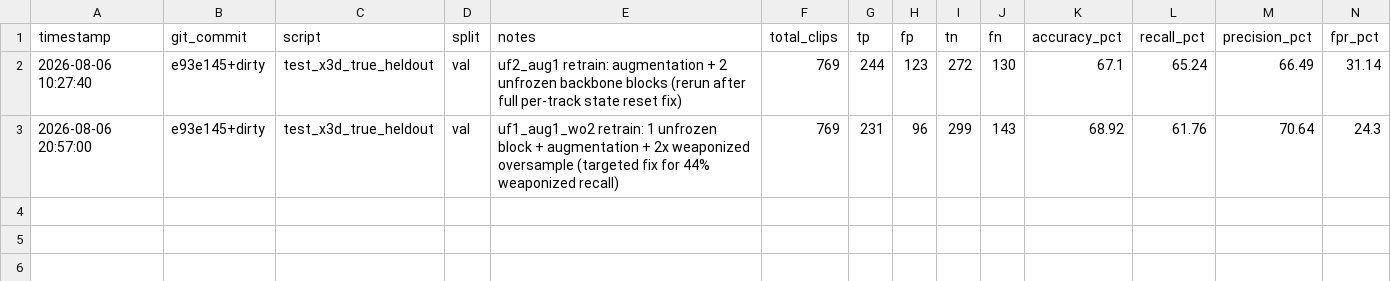
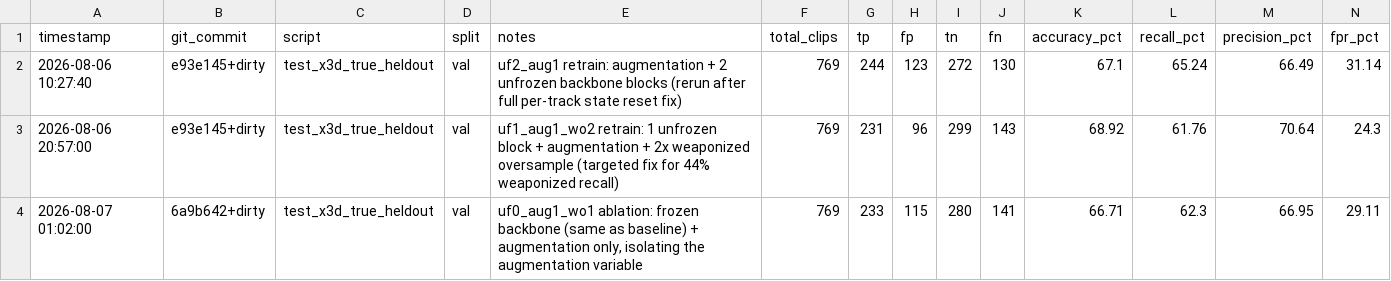
Before and after one commit to unknowndevice077/ecovision-crime-detection-ai, a CSV file: maincode/eval_history.csv, drawn as a sheet; only a part is shown; rows hold the shown columns only; the diff names each change by its address in the sheet, - before the commit and + after, or states it on an @@ line.

```diff
--- a/maincode/eval_history.csv
+++ b/maincode/eval_history.csv
+row 4: 2026-08-07 01:02:00 | 6a9b642+dirty | test_x3d_true_heldout | val | uf0_aug1_wo1 ablation: frozen backbone (same as baseline) + augmentation only, isolating the augmentation variable | 769 | 233 | 115 | 280 | 141 | 66.71 | 62.3 | 66.95 | 29.11
```
Also changed, not shown: maincode/x3d_true_heldout_results.csv, 29 other files.
